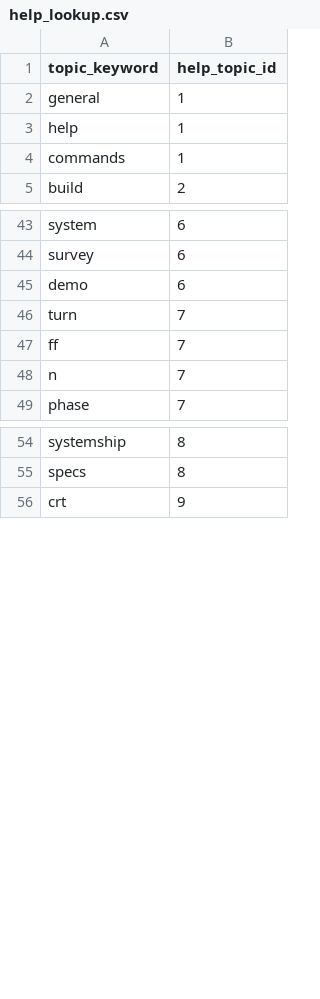
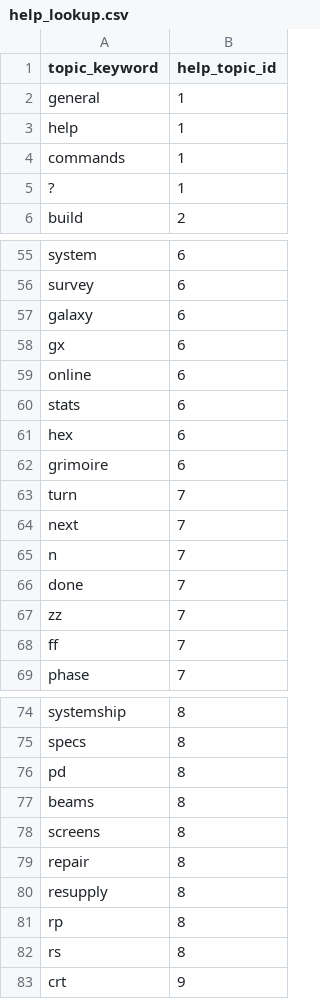
Before and after one commit to sibomots/KeplersHorizon, a CSV file: site/db/core/help/help_lookup.csv, drawn as a sheet; only a part is shown, gaps mark what is left out; the diff covers the shown part only.

```diff
--- a/site/db/core/help/help_lookup.csv
+++ b/site/db/core/help/help_lookup.csv
@@ -4,2 +4,3 @@ help,1
 commands,1
+?,1
 build,2
@@ -44,6 +56,14 @@ system,6
 survey,6
-demo,6
+galaxy,6
+gx,6
+online,6
+stats,6
+hex,6
+grimoire,6
 turn,7
+next,7
+n,7
+done,7
+zz,7
 ff,7
-n,7
 phase,7
@@ -55,2 +75,9 @@ systemship,8
 specs,8
+pd,8
+beams,8
+screens,8
+repair,8
+resupply,8
+rp,8
+rs,8
 crt,9
```
Also changed, not shown: 13 added rows, 4 removed rows and 1 edited cell elsewhere in this file, site/db/core/help/help_topics.csv, 25 other files.
